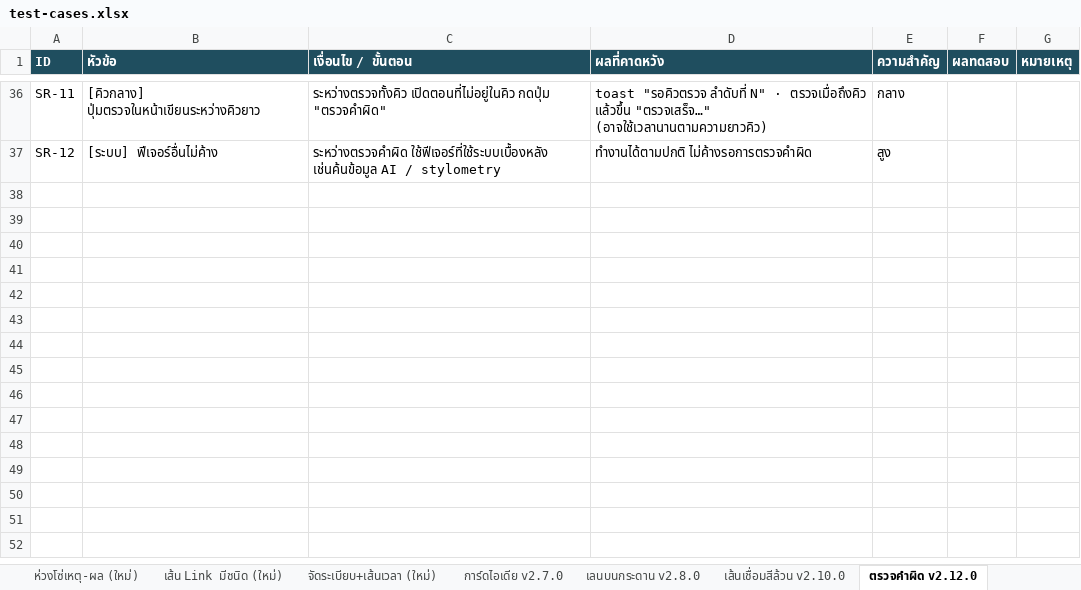
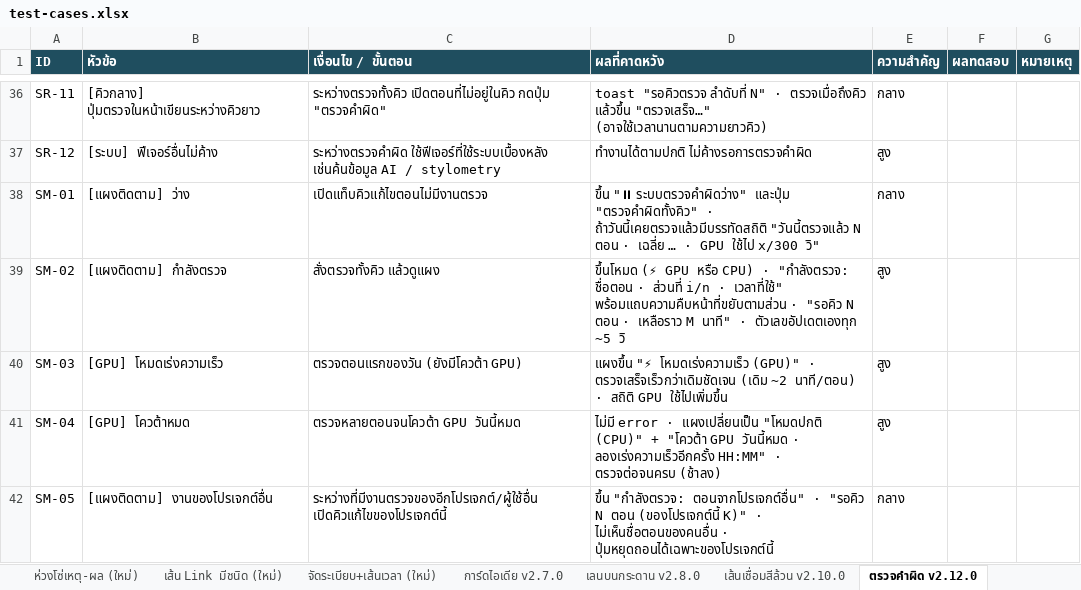
Before and after one commit to Nattachai802/mythoria, an Excel workbook: test-cases.xlsx, sheet ตรวจคำผิด v2.12.0, drawn as a sheet; only a part is shown, gaps mark what is left out; values as stored, in another font and other column widths than the file's, no borders; the diff names each change by its address in the sheet, - before the commit and + after, or states it on an @@ line.

```diff
--- a/test-cases.xlsx (sheet ตรวจคำผิด v2.12.0)
+++ b/test-cases.xlsx (sheet ตรวจคำผิด v2.12.0)
+row 38: SM-01 | [แผงติดตาม] ว่าง | เปิดแท็บคิวแก้ไขตอนไม่มีงานตรวจ | ขึ้น "⏸ ระบบตรวจคำผิดว่าง" และปุ่ม "ตรวจคำผิดทั้งคิว" · ถ้าวันนี้เคยตรวจแล้วมีบรรทัดสถิติ "วันนี้ตรวจแล้ว N ตอน · เฉลี่ย … · GPU ใช้ไป x/300 วิ" | กลาง
+row 39: SM-02 | [แผงติดตาม] กำลังตรวจ | สั่งตรวจทั้งคิว แล้วดูแผง | ขึ้นโหมด (⚡ GPU หรือ CPU) · "กำลังตรวจ: ชื่อตอน · ส่วนที่ i/n · เวลาที่ใช้" พร้อมแถบความคืบหน้าที่ขยับตามส่วน · "รอคิว N ตอน · เหลือราว M นาที" · ตัวเลขอัปเดตเองทุก ~5 วิ | สูง
+row 40: SM-03 | [GPU] โหมดเร่งความเร็ว | ตรวจตอนแรกของวัน (ยังมีโควต้า GPU) | แผงขึ้น "⚡ โหมดเร่งความเร็ว (GPU)" · ตรวจเสร็จเร็วกว่าเดิมชัดเจน (เดิม ~2 นาที/ตอน) · สถิติ GPU ใช้ไปเพิ่มขึ้น | สูง
+row 41: SM-04 | [GPU] โควต้าหมด | ตรวจหลายตอนจนโควต้า GPU วันนี้หมด | ไม่มี error · แผงเปลี่ยนเป็น "โหมดปกติ (CPU)" + "โควต้า GPU วันนี้หมด · ลองเร่งความเร็วอีกครั้ง HH:MM" · ตรวจต่อจนครบ (ช้าลง) | สูง
+row 42: SM-05 | [แผงติดตาม] งานของโปรเจกต์อื่น | ระหว่างที่มีงานตรวจของอีกโปรเจกต์/ผู้ใช้อื่น เปิดคิวแก้ไขของโปรเจกต์นี้ | ขึ้น "กำลังตรวจ: ตอนจากโปรเจกต์อื่น" · "รอคิว N ตอน (ของโปรเจกต์นี้ K)" · ไม่เห็นชื่อตอนของคนอื่น · ปุ่มหยุดถอนได้เฉพาะของโปรเจกต์นี้ | กลาง
```
Also changed, not shown: 13 other files.
